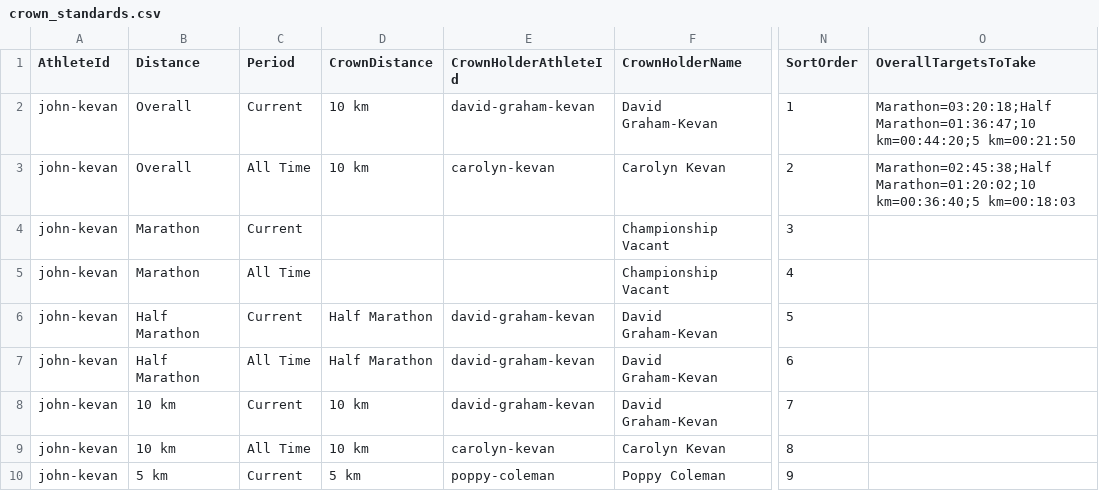
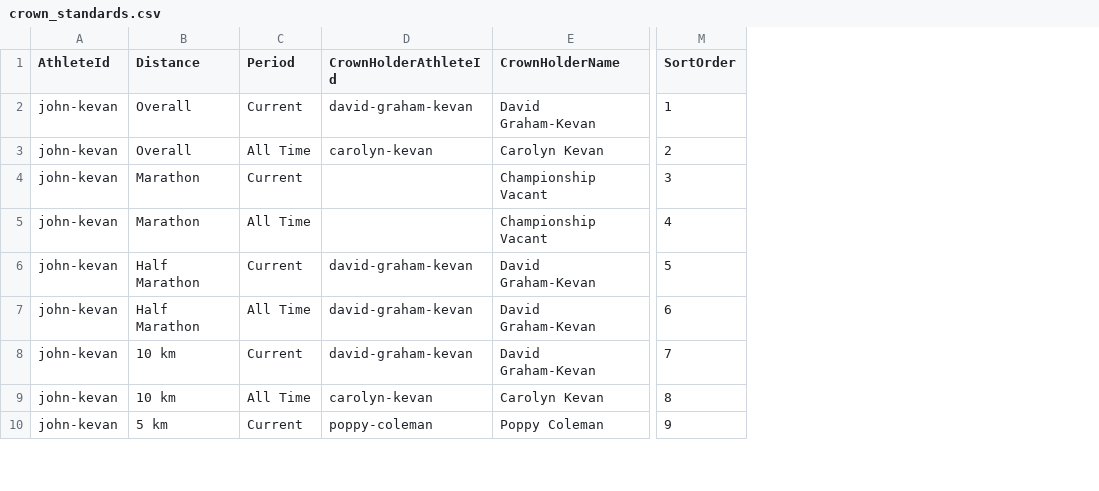
Before and after one commit to johnkevan88888/family-running, a CSV file: data/family/crown_standards.csv, drawn as a sheet; only a part is shown, gaps mark what is left out; the diff names each change by its address in the sheet, - before the commit and + after, or states it on an @@ line.

```diff
--- a/data/family/crown_standards.csv
+++ b/data/family/crown_standards.csv
-column D (CrownDistance), rows 2-10: 10 km | 10 km |  |  | Half Marathon | Half Marathon | 10 km | 10 km | 5 km
-column O (OverallTargetsToTake), rows 2-3: Marathon=03:20:18;Half Marathon=01:36:47;10 km=00:44:20;5 km=00:21:50 | Marathon=02:45:38;Half Marathon=01:20:02;10 km=00:36:40;5 km=00:18:03
```
Also changed, not shown: data/everyone/crown_standards.csv, 2 other files.
